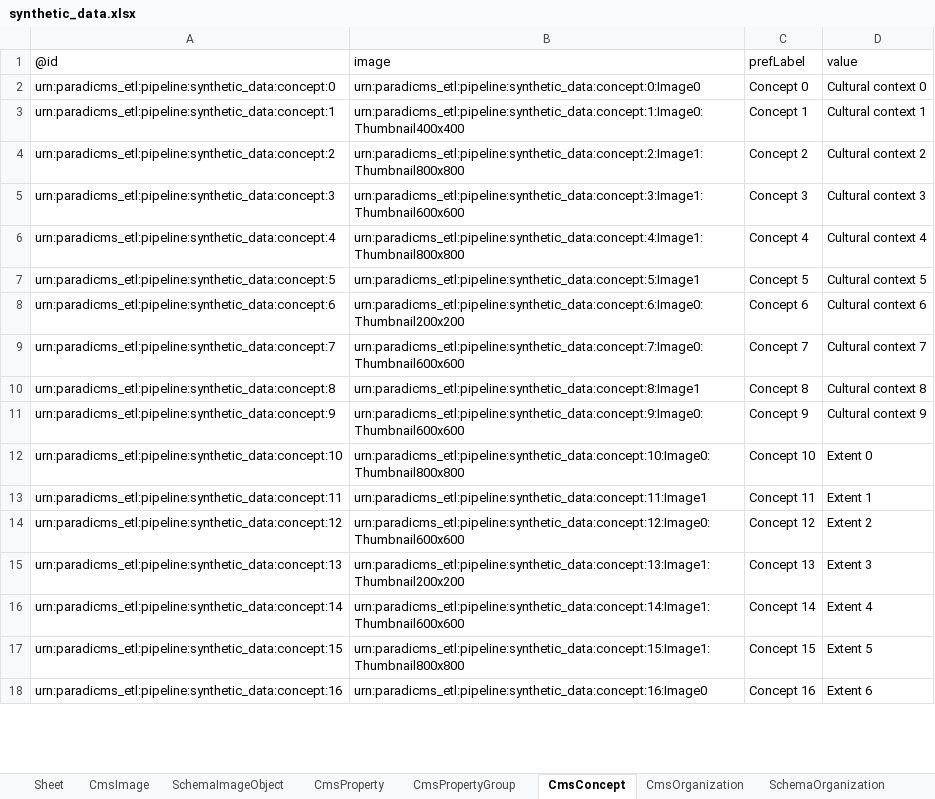
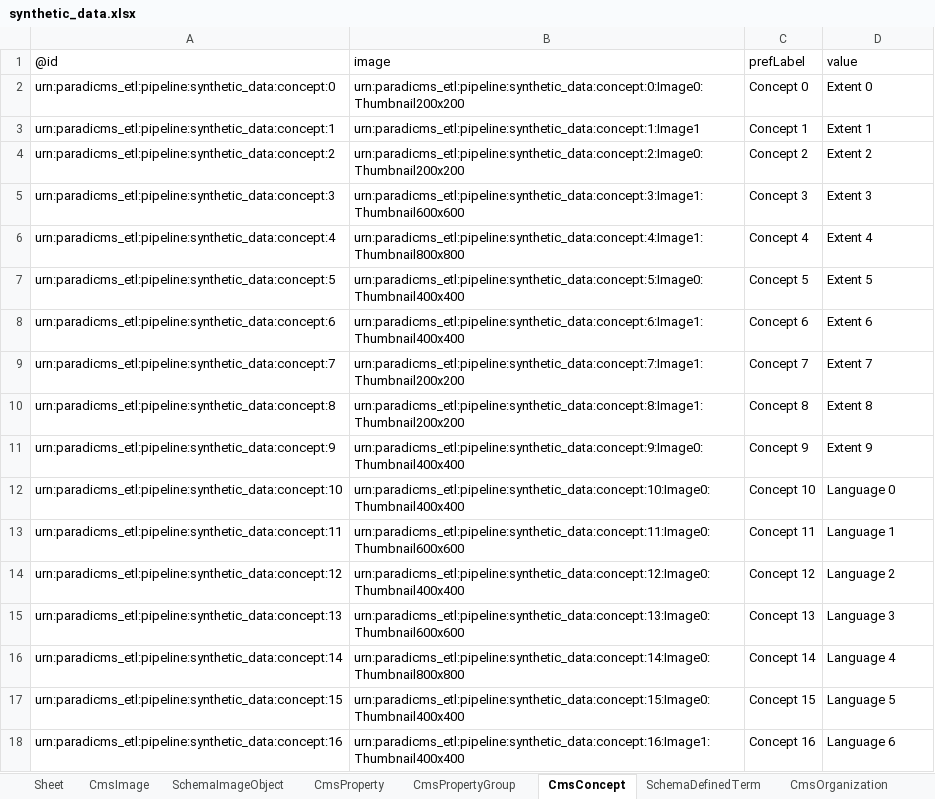
Before and after one commit to paradicms/paradicms, an Excel workbook: data/synthetic/synthetic_data.xlsx, sheet CmsConcept, drawn as a sheet; only a part is shown; values as stored, in another font and other column widths than the file's, no borders; the diff covers the shown part only; the diff names each change by its address in the sheet, - before the commit and + after, or states it on an @@ line.

Commit message:
SyntheticDataPipeline: add SchemaDefinedTerm

```diff
--- a/data/synthetic/synthetic_data.xlsx (sheet CmsConcept)
+++ b/data/synthetic/synthetic_data.xlsx (sheet CmsConcept)
+sheet tab: SchemaDefinedTerm
-B2 (image): urn:paradicms_etl:pipeline:synthetic_data:concept:0:Image0
+B2 (image): urn:paradicms_etl:pipeline:synthetic_data:concept:0:Image0:Thumbnail200x200
-D2 (value): Cultural context 0
+D2 (value): Extent 0
-B3 (image): urn:paradicms_etl:pipeline:synthetic_data:concept:1:Image0:Thumbnail400x400
+B3 (image): urn:paradicms_etl:pipeline:synthetic_data:concept:1:Image1
-D3 (value): Cultural context 1
+D3 (value): Extent 1
-B4 (image): urn:paradicms_etl:pipeline:synthetic_data:concept:2:Image1:Thumbnail800x800
+B4 (image): urn:paradicms_etl:pipeline:synthetic_data:concept:2:Image0:Thumbnail200x200
-D4 (value): Cultural context 2
+D4 (value): Extent 2
-D5 (value): Cultural context 3
+D5 (value): Extent 3
-D6 (value): Cultural context 4
+D6 (value): Extent 4
-B7 (image): urn:paradicms_etl:pipeline:synthetic_data:concept:5:Image1
+B7 (image): urn:paradicms_etl:pipeline:synthetic_data:concept:5:Image0:Thumbnail400x400
-D7 (value): Cultural context 5
+D7 (value): Extent 5
-B8 (image): urn:paradicms_etl:pipeline:synthetic_data:concept:6:Image0:Thumbnail200x200
+B8 (image): urn:paradicms_etl:pipeline:synthetic_data:concept:6:Image1:Thumbnail400x400
-D8 (value): Cultural context 6
+D8 (value): Extent 6
-B9 (image): urn:paradicms_etl:pipeline:synthetic_data:concept:7:Image0:Thumbnail600x600
+B9 (image): urn:paradicms_etl:pipeline:synthetic_data:concept:7:Image1:Thumbnail200x200
-D9 (value): Cultural context 7
+D9 (value): Extent 7
-B10 (image): urn:paradicms_etl:pipeline:synthetic_data:concept:8:Image1
+B10 (image): urn:paradicms_etl:pipeline:synthetic_data:concept:8:Image1:Thumbnail200x200
-D10 (value): Cultural context 8
+D10 (value): Extent 8
-B11 (image): urn:paradicms_etl:pipeline:synthetic_data:concept:9:Image0:Thumbnail600x600
+B11 (image): urn:paradicms_etl:pipeline:synthetic_data:concept:9:Image0:Thumbnail400x400
-D11 (value): Cultural context 9
+D11 (value): Extent 9
-B12 (image): urn:paradicms_etl:pipeline:synthetic_data:concept:10:Image0:Thumbnail800x800
+B12 (image): urn:paradicms_etl:pipeline:synthetic_data:concept:10:Image0:Thumbnail400x400
-D12 (value): Extent 0
+D12 (value): Language 0
-B13 (image): urn:paradicms_etl:pipeline:synthetic_data:concept:11:Image1
+B13 (image): urn:paradicms_etl:pipeline:synthetic_data:concept:11:Image0:Thumbnail600x600
-D13 (value): Extent 1
+D13 (value): Language 1
-B14 (image): urn:paradicms_etl:pipeline:synthetic_data:concept:12:Image0:Thumbnail600x600
+B14 (image): urn:paradicms_etl:pipeline:synthetic_data:concept:12:Image0:Thumbnail400x400
-D14 (value): Extent 2
+D14 (value): Language 2
-B15 (image): urn:paradicms_etl:pipeline:synthetic_data:concept:13:Image1:Thumbnail200x200
+B15 (image): urn:paradicms_etl:pipeline:synthetic_data:concept:13:Image0:Thumbnail600x600
-D15 (value): Extent 3
+D15 (value): Language 3
-B16 (image): urn:paradicms_etl:pipeline:synthetic_data:concept:14:Image1:Thumbnail600x600
+B16 (image): urn:paradicms_etl:pipeline:synthetic_data:concept:14:Image0:Thumbnail800x800
-D16 (value): Extent 4
+D16 (value): Language 4
-B17 (image): urn:paradicms_etl:pipeline:synthetic_data:concept:15:Image1:Thumbnail800x800
+B17 (image): urn:paradicms_etl:pipeline:synthetic_data:concept:15:Image0:Thumbnail400x400
-D17 (value): Extent 5
+D17 (value): Language 5
-B18 (image): urn:paradicms_etl:pipeline:synthetic_data:concept:16:Image0
+B18 (image): urn:paradicms_etl:pipeline:synthetic_data:concept:16:Image1:Thumbnail400x400
-D18 (value): Extent 6
+D18 (value): Language 6
```
Also changed, not shown: 30 removed rows and 116 edited cells elsewhere in this sheet, sheet CmsImage, sheet CmsProperty, sheet CmsWork, sheet CmsWorkOpening, sheet CmsPerson, sheet SchemaPerson, 4 more sheets, 2 other files.
